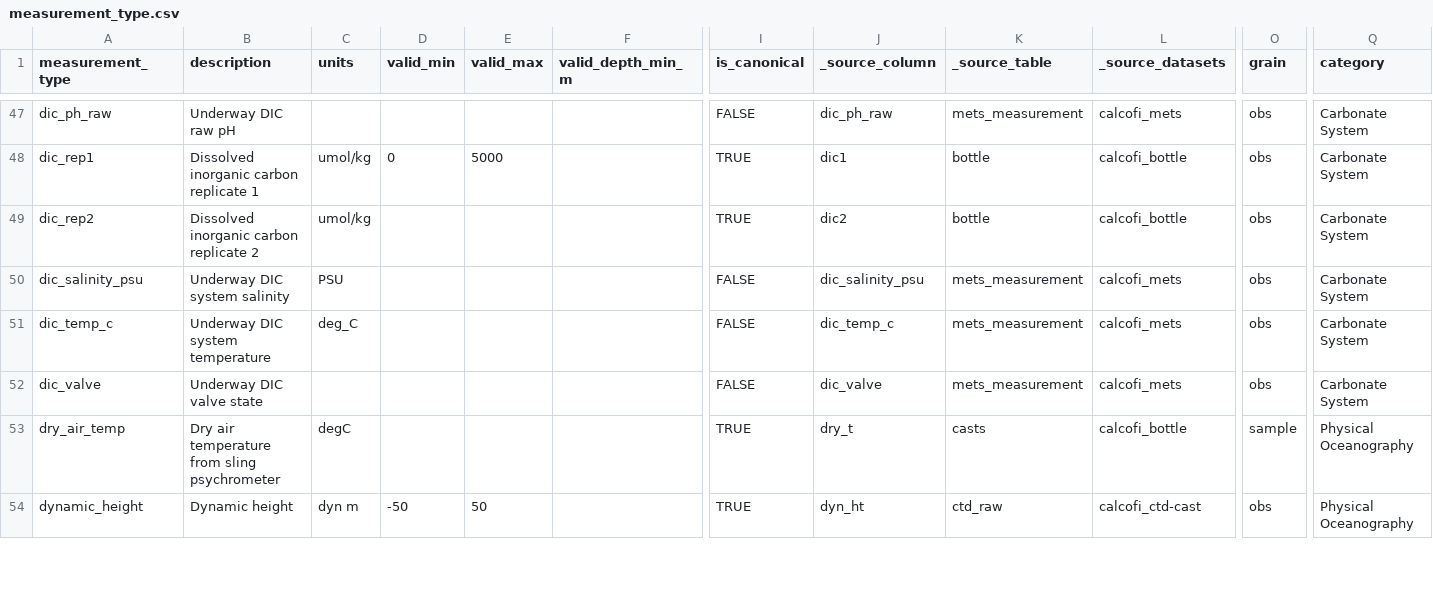
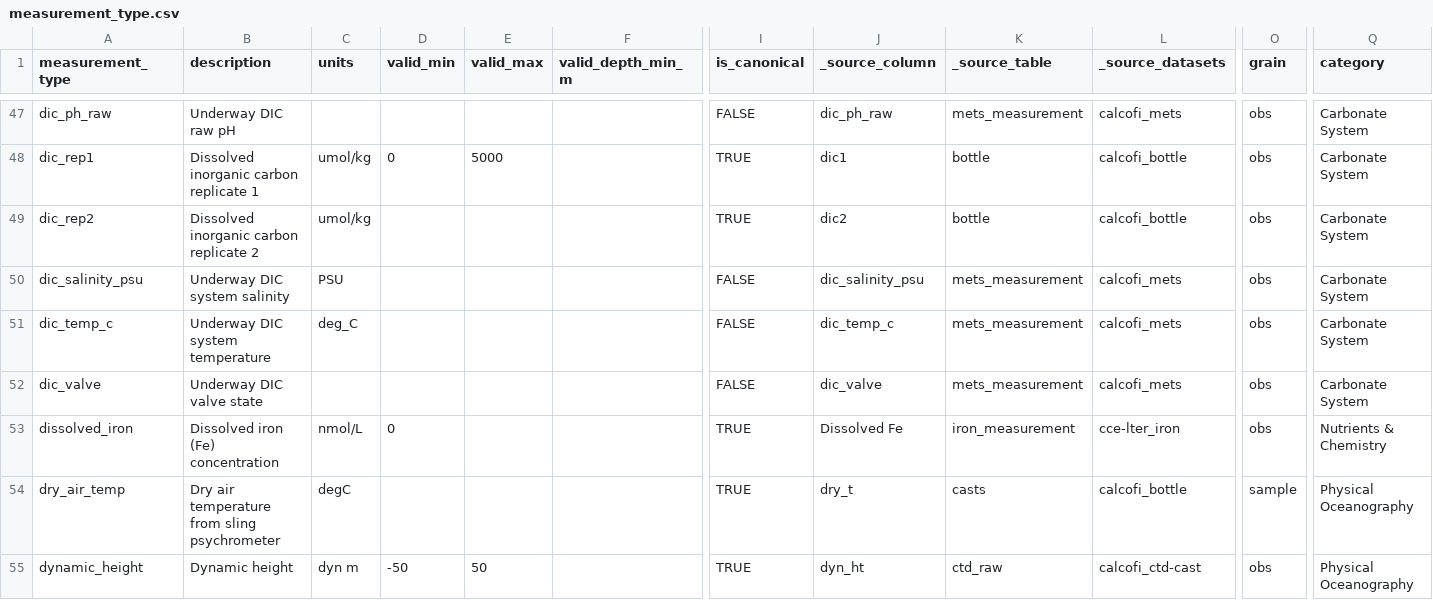
Before and after one commit to CalCOFI/workflows, a CSV file: metadata/measurement_type.csv, drawn as a sheet; only a part is shown, gaps mark what is left out; rows hold the shown columns only; the diff names each change by its address in the sheet, - before the commit and + after, or states it on an @@ line.

```diff
--- a/metadata/measurement_type.csv
+++ b/metadata/measurement_type.csv
+row 53: dissolved_iron | Dissolved iron (Fe) concentration | nmol/L | 0 |  |  | TRUE | Dissolved Fe | iron_measurement | cce-lter_iron | obs | Nutrients & Chemistry
```
Also changed, not shown: metadata/dataset_status.csv, 50 other files.
